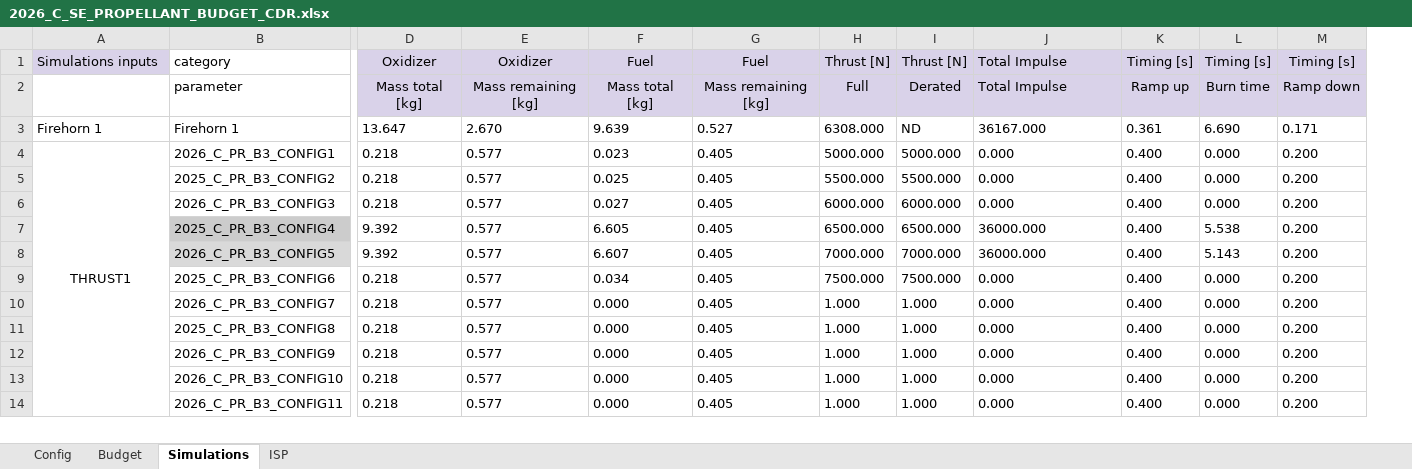
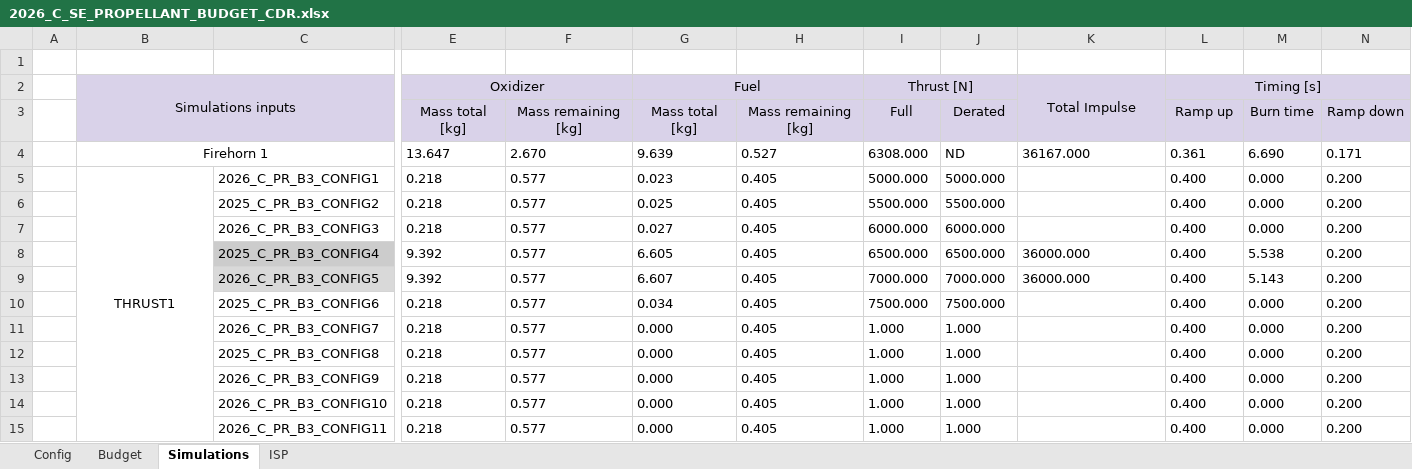
Before and after one commit to EPFLRocketTeam/2026_C_FD_SIM_Rocketpy, an Excel workbook: Excel/2026_C_SE_PROPELLANT_BUDGET_CDR.xlsx, sheet Simulations, drawn as a sheet; only a part is shown, gaps mark what is left out; values as stored, in another font and other column widths than the file's, no borders; charts and pictures and conditional formats not drawn; addresses are those after the commit; rows hold the shown columns only; the diff covers the shown part only; the diff names each change by its address in the sheet, - before the commit and + after, or states it on an @@ line.

Commit message:
fix(EXCEL): post-merge fix

```diff
--- a/Excel/2026_C_SE_PROPELLANT_BUDGET_CDR.xlsx (sheet Simulations)
+++ b/Excel/2026_C_SE_PROPELLANT_BUDGET_CDR.xlsx (sheet Simulations)
+column A, empty
+row 1: (empty)
-B2 alignment: left
+B2 alignment: center
+B2:C3 merged
-C2: category
+C2: (empty)
+E2:F2 merged
-F2: Oxidizer
+F2: (empty)
-F2 fill: #D9D2E9
+F2 fill: none
+G2:H2 merged
-H2: Fuel
+H2: (empty)
-H2 fill: #D9D2E9
+H2 fill: none
+I2:J2 merged
-J2: Thrust [N]
+J2: (empty)
-J2 fill: #D9D2E9
+J2 fill: none
-K2 alignment: left
+K2 alignment: center
+K2:K3 merged
+L2:N2 merged
-M2: Timing [s]
+M2: (empty)
-M2:N2 fill: #D9D2E9
+M2:N2 fill: none
-N2: Timing [s]
+N2: (empty)
-C3: parameter
+C3: (empty)
-K3 (Total Impulse): Total Impulse
+K3 (Total Impulse): (empty)
-K3 fill: #D9D2E9
+K3 fill: none
-B4 alignment: left
+B4 alignment: center
+B4:C4 merged
-C4: Firehorn 1
+C4: (empty)
-K5:K7 (Total Impulse): 0.000
+K5:K7 (Total Impulse): (empty)
-K10:K15 (Total Impulse): 0.000
+K10:K15 (Total Impulse): (empty)
```
Also changed, not shown: 51 edited cells elsewhere in this sheet, sheet Budget, sheet Config, formulas that keep their value, charts or pictures, 5 other files.
